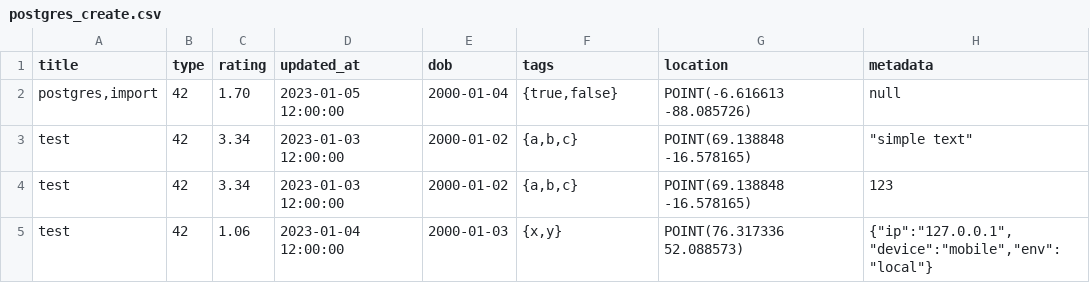
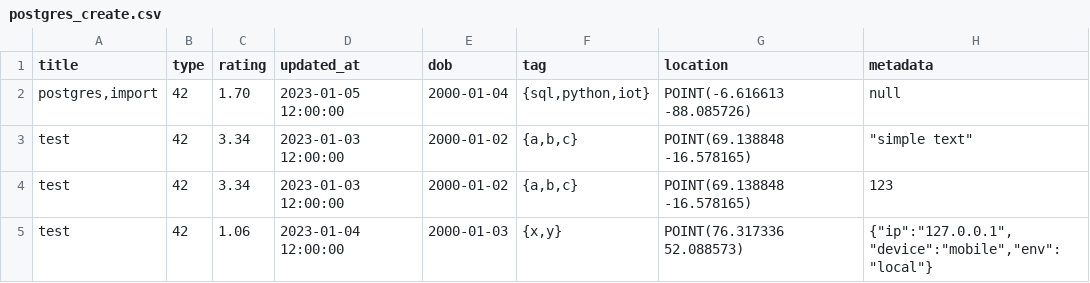
Before and after one commit to atom36942/atom, a CSV file: sample/postgres_create.csv, drawn as a sheet.

```diff
--- a/sample/postgres_create.csv
+++ b/sample/postgres_create.csv
@@ -1,3 +1,3 @@
-title,type,rating,updated_at,dob,tags,location,metadata
-"postgres,import",42,1.70,2023-01-05 12:00:00,2000-01-04,"{true,false}",POINT(-6.616613 -88.085726),null
+title,type,rating,updated_at,dob,tag,location,metadata
+"postgres,import",42,1.70,2023-01-05 12:00:00,2000-01-04,"{sql,python,iot}",POINT(-6.616613 -88.085726),null
 test,42,3.34,2023-01-03 12:00:00,2000-01-02,"{a,b,c}",POINT(69.138848 -16.578165),"""simple text"""
```
Also changed, not shown: 4 other files.
